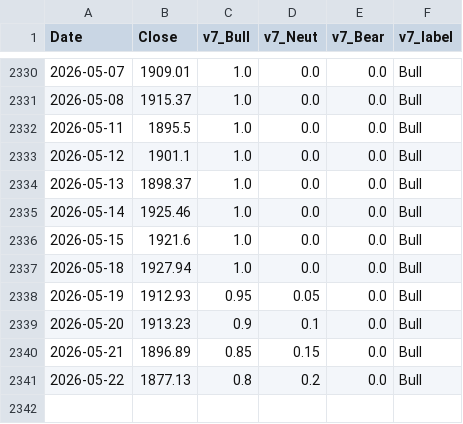
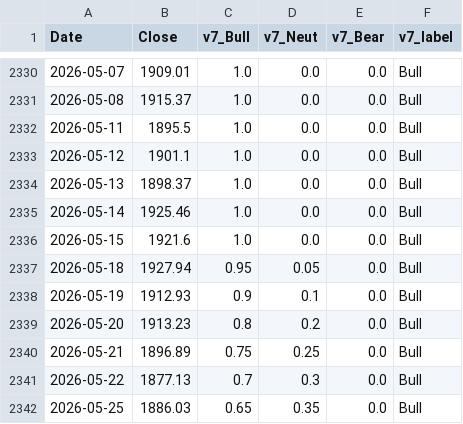
Before and after one commit to hongha5192-bit/index-regime, a CSV file: data/phase4_regime_v7_vnindex.csv, drawn as a sheet; only a part is shown, gaps mark what is left out.

```diff
--- a/data/phase4_regime_v7_vnindex.csv
+++ b/data/phase4_regime_v7_vnindex.csv
@@ -2336,6 +2336,7 @@ Date,Close,v7_Bull,v7_Neut,v7_Bear,v7_label
 2026-05-15,1921.6,1.0,0.0,0.0,Bull
-2026-05-18,1927.94,1.0,0.0,0.0,Bull
-2026-05-19,1912.93,0.95,0.05,0.0,Bull
-2026-05-20,1913.23,0.9,0.1,0.0,Bull
-2026-05-21,1896.89,0.85,0.15,0.0,Bull
-2026-05-22,1877.13,0.8,0.2,0.0,Bull
+2026-05-18,1927.94,0.95,0.05,0.0,Bull
+2026-05-19,1912.93,0.9,0.1,0.0,Bull
+2026-05-20,1913.23,0.8,0.2,0.0,Bull
+2026-05-21,1896.89,0.75,0.25,0.0,Bull
+2026-05-22,1877.13,0.7,0.3,0.0,Bull
+2026-05-25,1886.03,0.65,0.35,0.0,Bull
```
Also changed, not shown: data/phase4_regime_v7_midcap.csv, data/phase4_regime_v7_smallcap.csv, 9 other files.
